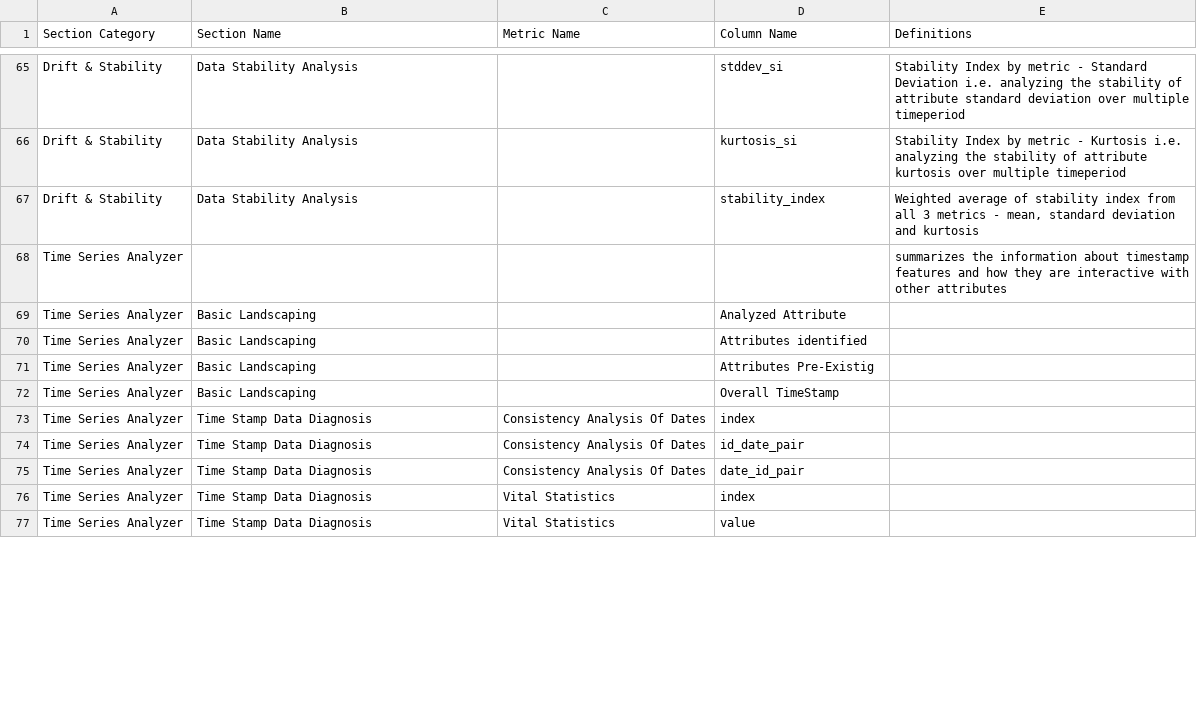
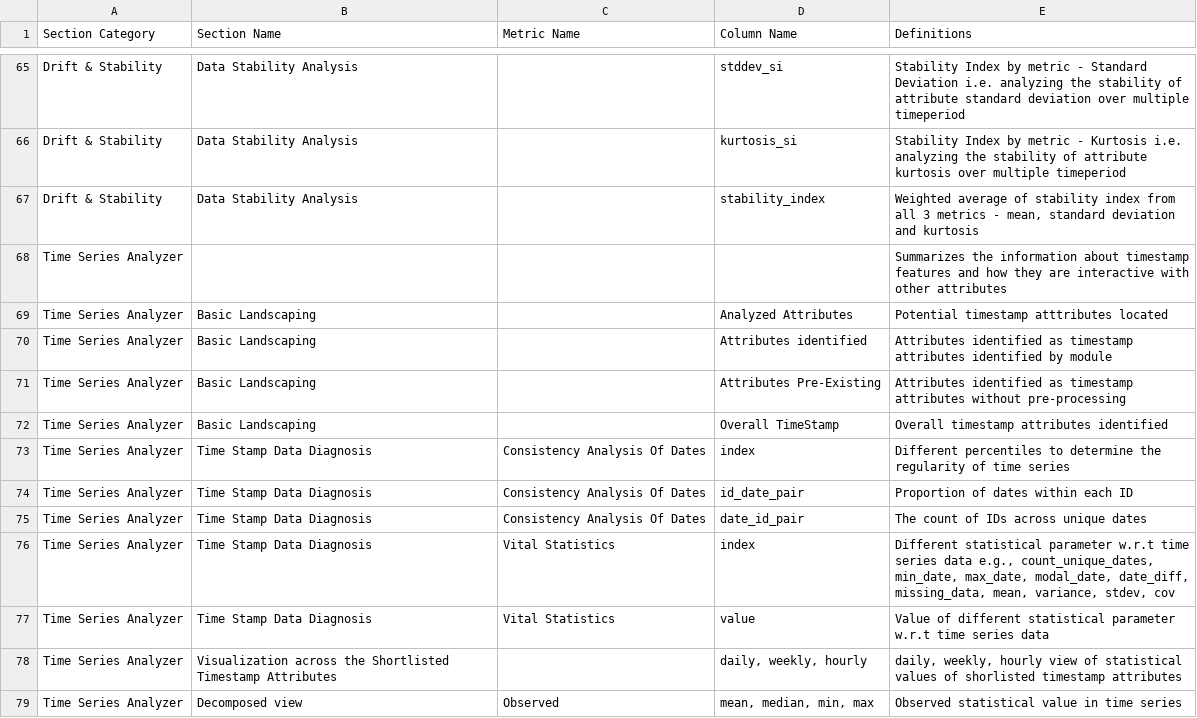
Before and after one commit to anovos/anovos, a CSV file: data/metric_dictionary.csv, drawn as a sheet; only a part is shown, gaps mark what is left out; the diff covers the shown part only.

Commit message:
updated the metric dictionary as per the latest changes

```diff
--- a/data/metric_dictionary.csv
+++ b/data/metric_dictionary.csv
@@ -67,11 +67,13 @@ Drift & Stability,Data Stability Analysis,,kurtosis_si,Stability Index by metric
 Drift & Stability,Data Stability Analysis,,stability_index,"Weighted average of stability index from all 3 metrics - mean, standard deviation and kurtosis"
-Time Series Analyzer,,,,summarizes the information about timestamp features and how they are interactive with other attributes
-Time Series Analyzer,Basic Landscaping,,Analyzed Attribute,
-Time Series Analyzer,Basic Landscaping,,Attributes identified,
-Time Series Analyzer,Basic Landscaping,,Attributes Pre-Existig,
-Time Series Analyzer,Basic Landscaping,,Overall TimeStamp,
-Time Series Analyzer,Time Stamp Data Diagnosis,Consistency Analysis Of Dates,index,
-Time Series Analyzer,Time Stamp Data Diagnosis,Consistency Analysis Of Dates,id_date_pair,
-Time Series Analyzer,Time Stamp Data Diagnosis,Consistency Analysis Of Dates,date_id_pair,
-Time Series Analyzer,Time Stamp Data Diagnosis,Vital Statistics,index,
-Time Series Analyzer,Time Stamp Data Diagnosis,Vital Statistics,value,
+Time Series Analyzer,,,,Summarizes the information about timestamp features and how they are interactive with other attributes
+Time Series Analyzer,Basic Landscaping,,Analyzed Attributes,Potential timestamp atttributes located
+Time Series Analyzer,Basic Landscaping,,Attributes identified,Attributes identified as timestamp attributes identified by module
+Time Series Analyzer,Basic Landscaping,,Attributes Pre-Existing,Attributes identified as timestamp attributes without pre-processing
+Time Series Analyzer,Basic Landscaping,,Overall TimeStamp,Overall timestamp attributes identified
+Time Series Analyzer,Time Stamp Data Diagnosis,Consistency Analysis Of Dates,index,Different percentiles to determine the regularity of time series
+Time Series Analyzer,Time Stamp Data Diagnosis,Consistency Analysis Of Dates,id_date_pair,Proportion of dates within each ID
+Time Series Analyzer,Time Stamp Data Diagnosis,Consistency Analysis Of Dates,date_id_pair,The count of IDs across unique dates
+Time Series Analyzer,Time Stamp Data Diagnosis,Vital Statistics,index,"Different statistical parameter w.r.t time series data e.g., count_unique_dates, min_date, max_date, modal_date, date_diff, missing_data, mean, variance, stdev, cov"
+Time Series Analyzer,Time Stamp Data Diagnosis,Vital Statistics,value,Value of different statistical parameter w.r.t time series data
+Time Series Analyzer,Visualization across the Shortlisted Timestamp Attributes,,"daily, weekly, hourly","daily, weekly, hourly view of statistical values of shorlisted timestamp attributes"
+Time Series Analyzer,Decomposed view,Observed,"mean, median, min, max",Observed statistical value in time series
```
Also changed, not shown: 9 added rows and 3 edited cells elsewhere in this file.
